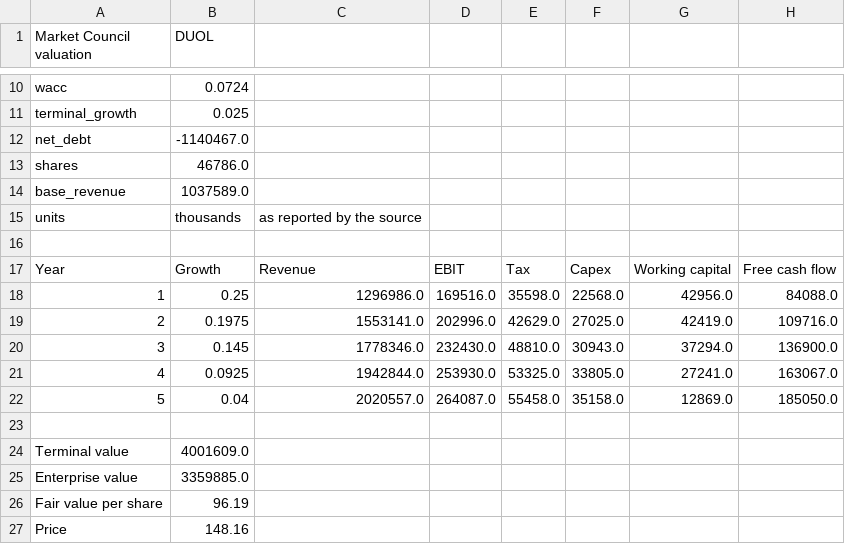
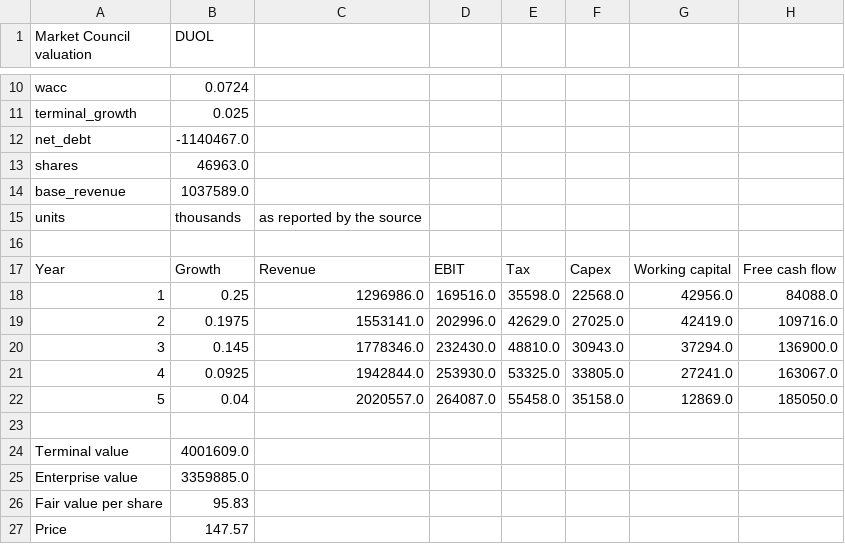
Before and after one commit to benipkun/market-council-state, a CSV file: research/cards/DUOL-valuation.csv, drawn as a sheet; only a part is shown, gaps mark what is left out.

```diff
--- a/research/cards/DUOL-valuation.csv
+++ b/research/cards/DUOL-valuation.csv
@@ -12,3 +12,3 @@ terminal_growth,0.025
 net_debt,-1140467.0
-shares,46786.0
+shares,46963.0
 base_revenue,1037589.0
@@ -25,3 +25,3 @@ Terminal value,4001609.0
 Enterprise value,3359885.0
-Fair value per share,96.19
-Price,148.16
+Fair value per share,95.83
+Price,147.57
```
Also changed, not shown: research/cards/ASML-valuation.csv, research/cards/CHWY-valuation.csv, 24 other files.
